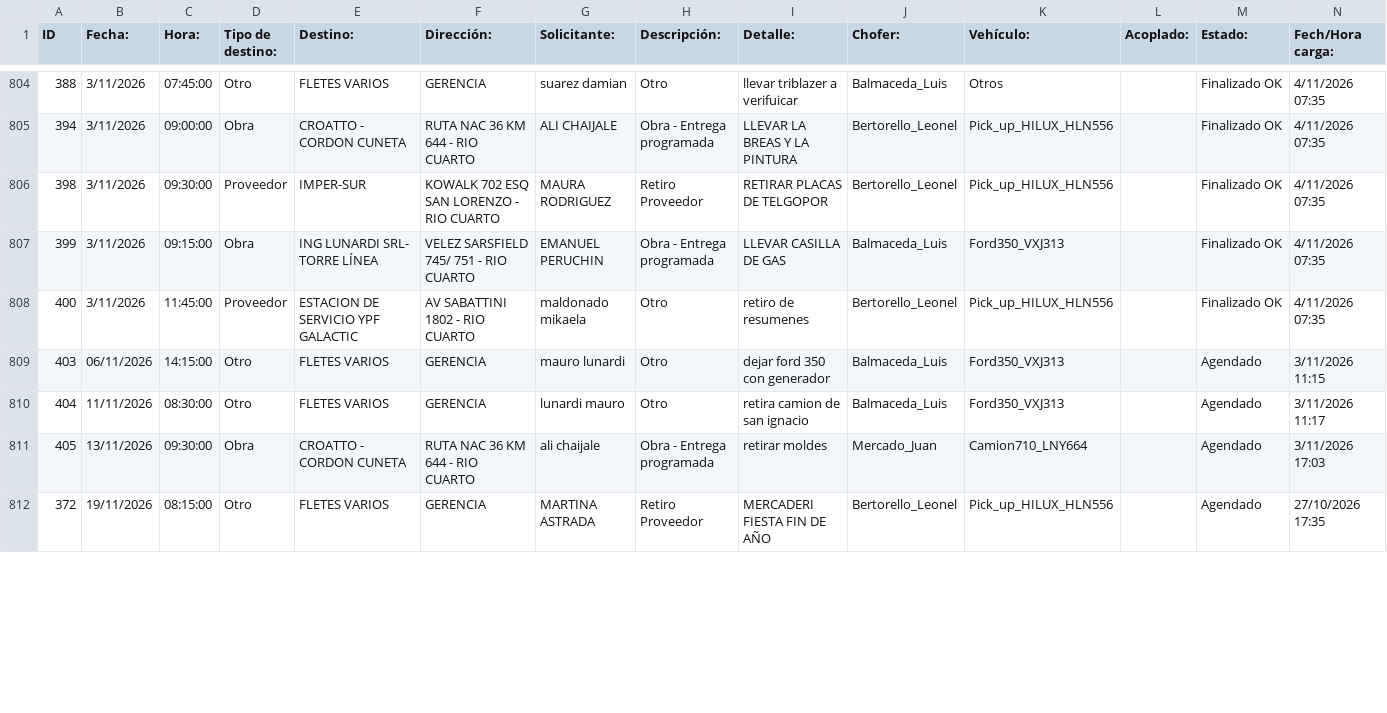
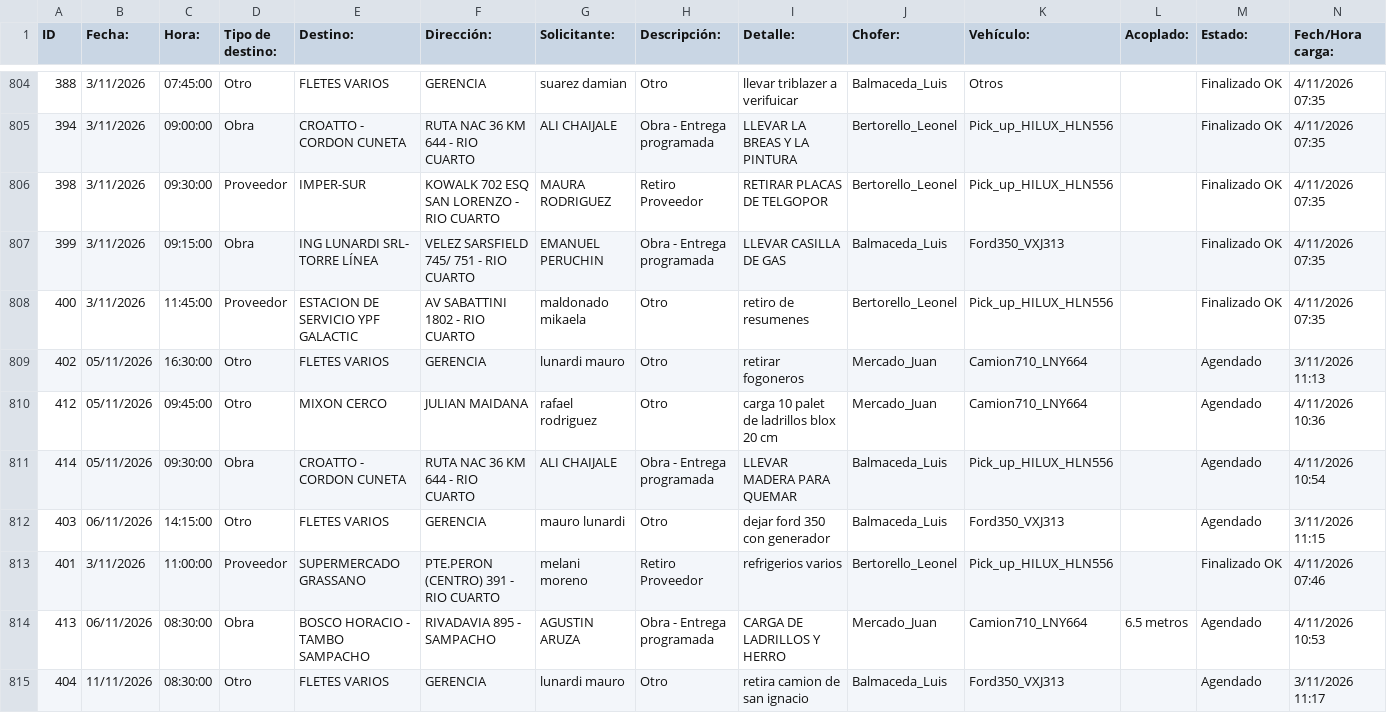
Before and after one commit to MEugenia96/agenda-deposito, a CSV file: agenda.csv, drawn as a sheet; only a part is shown, gaps mark what is left out; the shorter side is filled out with more unchanged rows; rows hold the shown columns only; the diff covers the shown part only; the diff names each change by its address in the sheet, - before the commit and + after, or states it on an @@ line.

Commit message:
Auto-update agenda

```diff
--- a/agenda.csv
+++ b/agenda.csv
@@ row 802 moved to row 809: 402 @@
+row 810: 412 | 05/11/2026 | 09:45:00 | Otro | MIXON CERCO | JULIAN MAIDANA | rafael rodriguez | Otro | carga 10 palet de ladrillos blox 20 cm | Mercado_Juan | Camion710_LNY664 |  | Agendado | 4/11/2026 10:36
+row 811: 414 | 05/11/2026 | 09:30:00 | Obra | CROATTO - CORDON CUNETA | RUTA NAC 36 KM 644 - RIO CUARTO | ALI CHAIJALE | Obra - Entrega programada | LLEVAR MADERA PARA QUEMAR | Balmaceda_Luis | Pick_up_HILUX_HLN556 |  | Agendado | 4/11/2026 10:54
+row 814: 413 | 06/11/2026 | 08:30:00 | Obra | BOSCO HORACIO - TAMBO SAMPACHO | RIVADAVIA 895 - SAMPACHO | AGUSTIN ARUZA | Obra - Entrega programada | CARGA DE LADRILLOS Y HERRO | Mercado_Juan | Camion710_LNY664 | 6.5 metros | Agendado | 4/11/2026 10:53
```
Also changed, not shown: 2 added rows and 1 edited cell elsewhere in this file.
